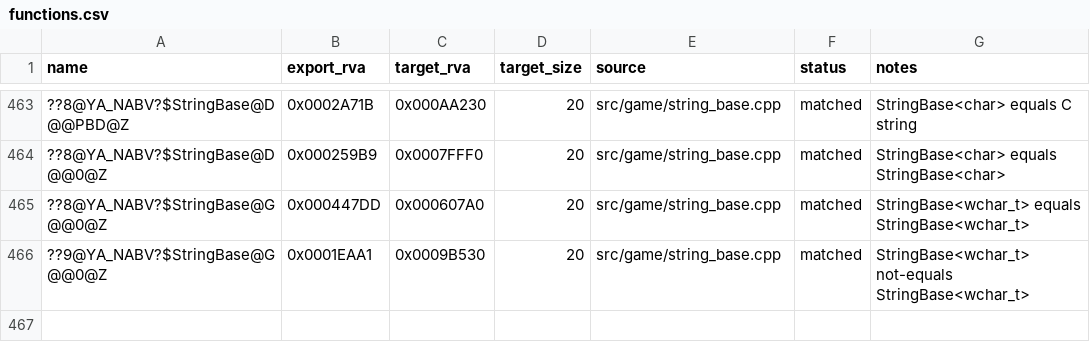
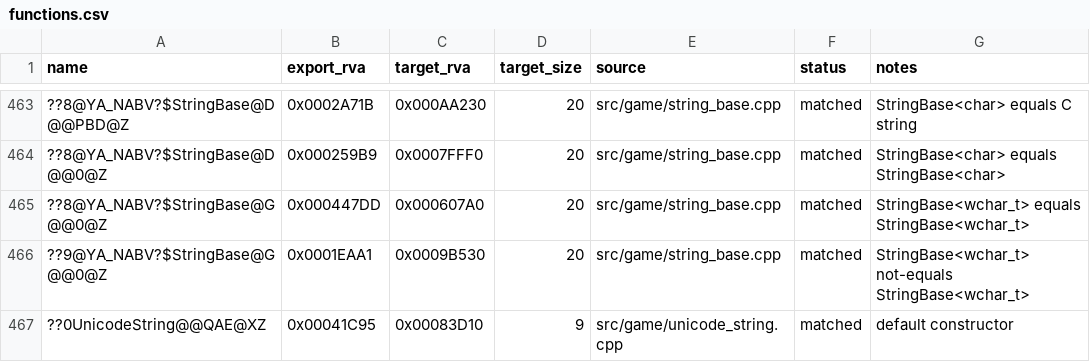
Before and after one commit to dginovker/Open-BFME, a CSV file: reverse/functions.csv, drawn as a sheet; only a part is shown, gaps mark what is left out.

Commit message:
Match UnicodeString default constructor

```diff
--- a/reverse/functions.csv
+++ b/reverse/functions.csv
@@ -466 +466,2 @@ name,export_rva,target_rva,target_size,source,status,notes
 ??9@YA_NABV?$StringBase@G@@0@Z,0x0001EAA1,0x0009B530,20,src/game/string_base.cpp,matched,StringBase<wchar_t> not-equals StringBase<wchar_t>
+??0UnicodeString@@QAE@XZ,0x00041C95,0x00083D10,9,src/game/unicode_string.cpp,matched,default constructor
```
Also changed, not shown: 2 other files.
